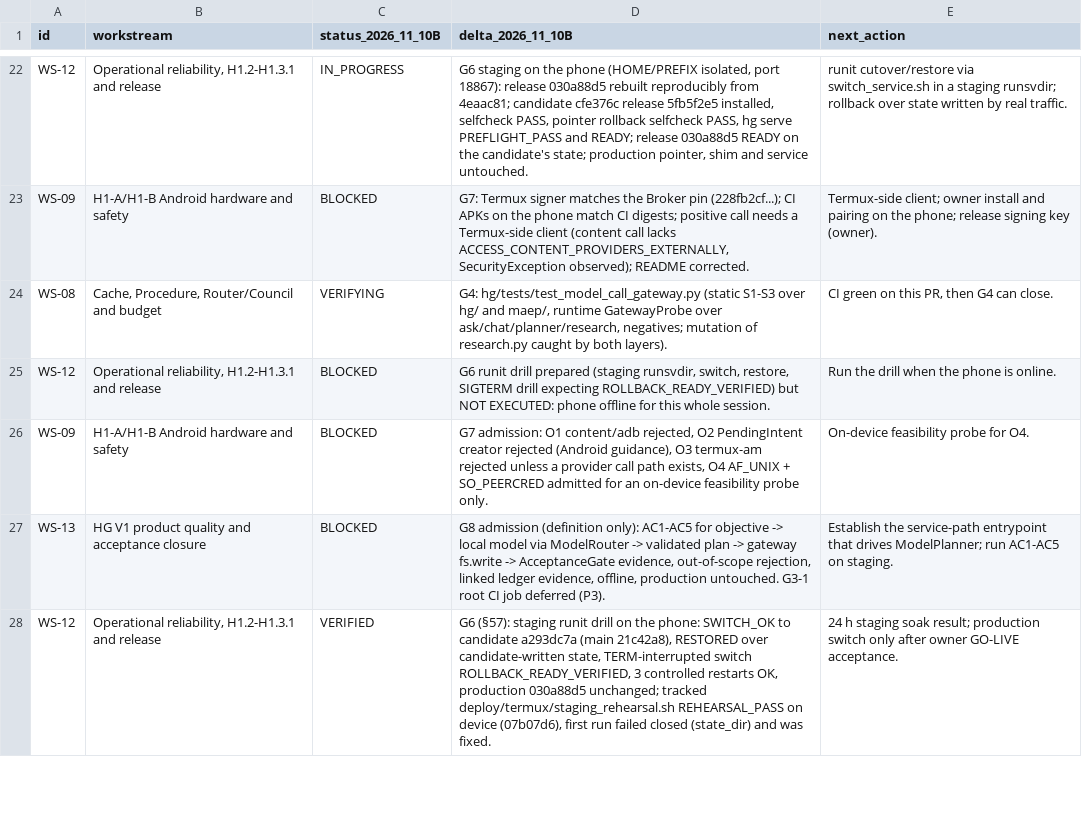
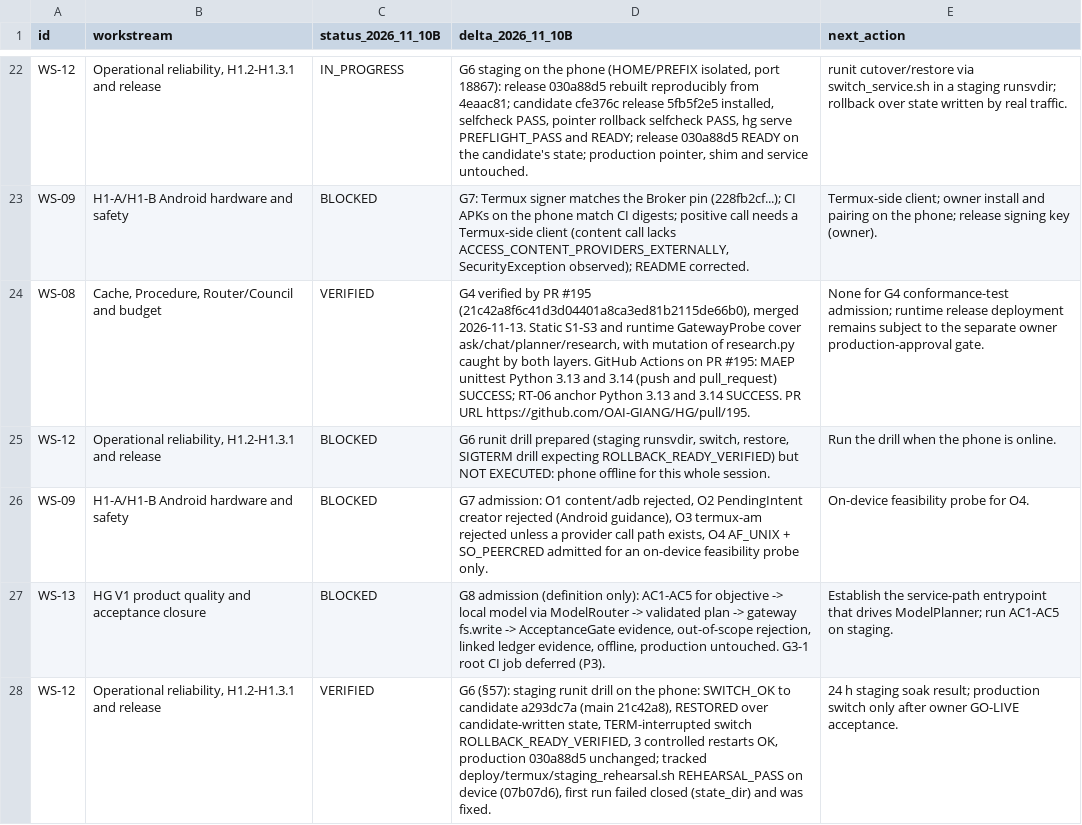
Before and after one commit to OAI-GIANG/HG, a CSV file: docs/governance/HG_MASTER_COMPLETION_LEDGER_V1_RECONCILIATION_20261110B.csv, drawn as a sheet; only a part is shown, gaps mark what is left out.

Commit message:
docs(governance): close G4 conformance ledger item

```diff
--- a/docs/governance/HG_MASTER_COMPLETION_LEDGER_V1_RECONCILIATION_20261110B.csv
+++ b/docs/governance/HG_MASTER_COMPLETION_LEDGER_V1_RECONCILIATION_20261110B.csv
@@ -23,3 +23,3 @@ WS-12,"Operational reliability, H1.2-H1.3.1 and release",IN_PROGRESS,"G6 staging
 WS-09,H1-A/H1-B Android hardware and safety,BLOCKED,"G7: Termux signer matches the Broker pin (228fb2cf...); CI APKs on the phone match CI digests; positive call needs a Termux-side client (content call lacks ACCESS_CONTENT_PROVIDERS_EXTERNALLY, SecurityException observed); README corrected.",Termux-side client; owner install and pairing on the phone; release signing key (owner).
-WS-08,"Cache, Procedure, Router/Council and budget",VERIFYING,"G4: hg/tests/test_model_call_gateway.py (static S1-S3 over hg/ and maep/, runtime GatewayProbe over ask/chat/planner/research, negatives; mutation of research.py caught by both layers).","CI green on this PR, then G4 can close."
+WS-08,"Cache, Procedure, Router/Council and budget",VERIFIED,"G4 verified by PR #195 (21c42a8f6c41d3d04401a8ca3ed81b2115de66b0), merged 2026-11-13. Static S1-S3 and runtime GatewayProbe cover ask/chat/planner/research, with mutation of research.py caught by both layers. GitHub Actions on PR #195: MAEP unittest Python 3.13 and 3.14 (push and pull_request) SUCCESS; RT-06 anchor Python 3.13 and 3.14 SUCCESS. PR URL https://github.com/OAI-GIANG/HG/pull/195.",None for G4 conformance-test admission; runtime release deployment remains subject to the separate owner production-approval gate.
 WS-12,"Operational reliability, H1.2-H1.3.1 and release",BLOCKED,"G6 runit drill prepared (staging runsvdir, switch, restore, SIGTERM drill expecting ROLLBACK_READY_VERIFIED) but NOT EXECUTED: phone offline for this whole session.",Run the drill when the phone is online.
```
Also changed, not shown: 2 other files.
